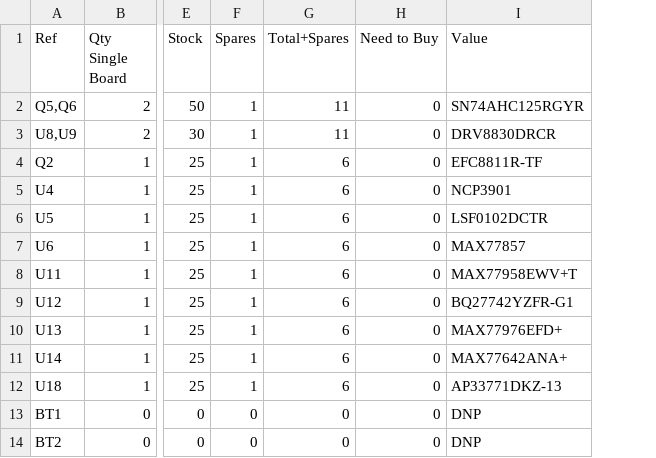
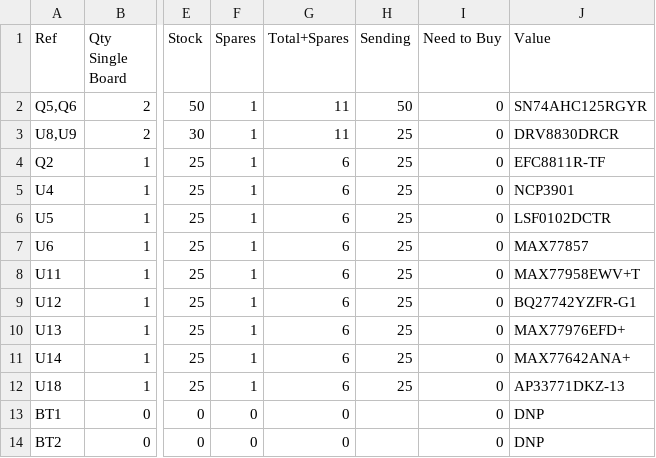
Before and after one commit to oist/smartphone-robot-cad, a CSV file: kicad/robot/robot_bom.csv, drawn as a sheet; only a part is shown, gaps mark what is left out; the diff names each change by its address in the sheet, - before the commit and + after, or states it on an @@ line.

```diff
--- a/kicad/robot/robot_bom.csv
+++ b/kicad/robot/robot_bom.csv
+column H (Sending), rows 2-12: 50 | 25 | 25 | 25 | 25 | 25 | 25 | 25 | 25 | 25 | 25
```
Also changed, not shown: 2 other files.
